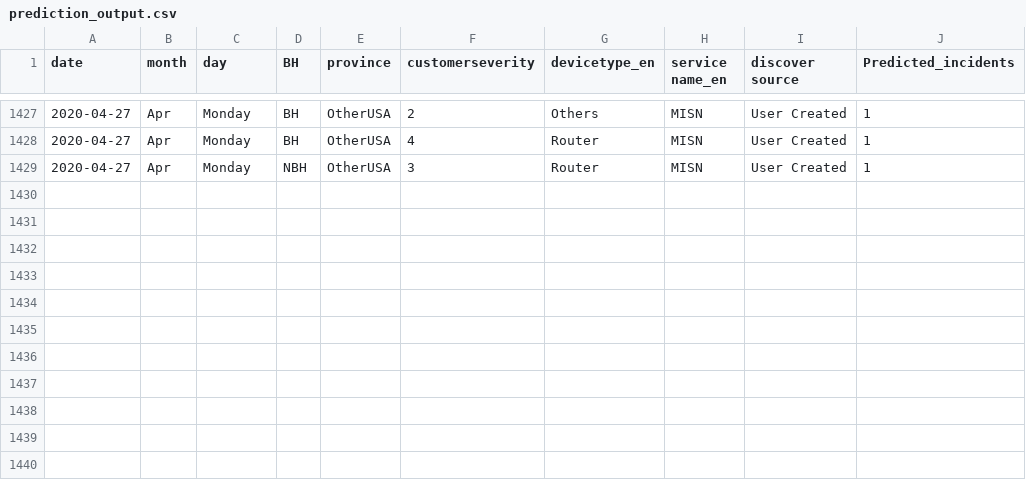
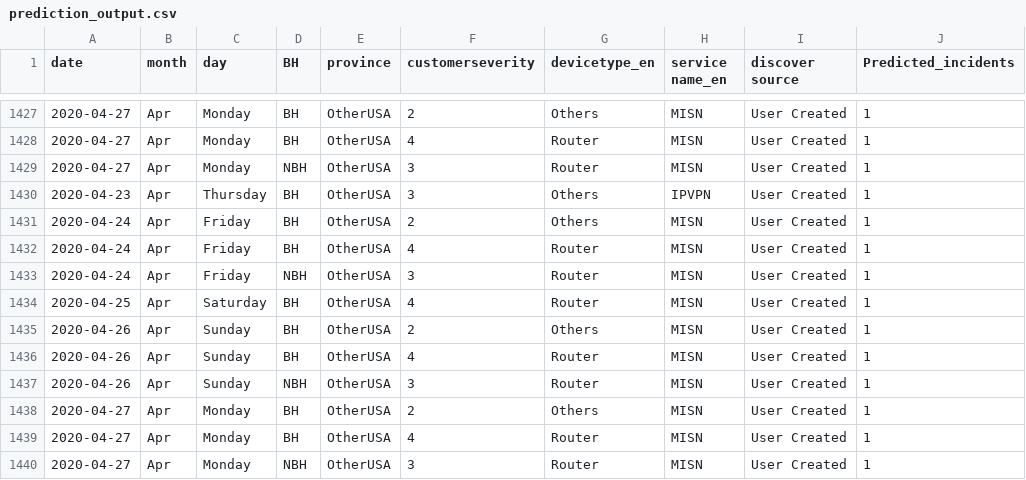
Before and after one commit to AnalyticsSolution/IncidentPredictionTraining, a CSV file: Output/prediction_output.csv, drawn as a sheet; only a part is shown, gaps mark what is left out.

```diff
--- a/Output/prediction_output.csv
+++ b/Output/prediction_output.csv
@@ -1429 +1429,12 @@ date,month,day,BH,province,customerseverity,devicetype_en,service name_en,discov
 2020-04-27,Apr,Monday,NBH,OtherUSA,3,Router,MISN,User Created,1
+2020-04-23,Apr,Thursday,BH,OtherUSA,3,Others,IPVPN,User Created,1
+2020-04-24,Apr,Friday,BH,OtherUSA,2,Others,MISN,User Created,1
+2020-04-24,Apr,Friday,BH,OtherUSA,4,Router,MISN,User Created,1
+2020-04-24,Apr,Friday,NBH,OtherUSA,3,Router,MISN,User Created,1
+2020-04-25,Apr,Saturday,BH,OtherUSA,4,Router,MISN,User Created,1
+2020-04-26,Apr,Sunday,BH,OtherUSA,2,Others,MISN,User Created,1
+2020-04-26,Apr,Sunday,BH,OtherUSA,4,Router,MISN,User Created,1
+2020-04-26,Apr,Sunday,NBH,OtherUSA,3,Router,MISN,User Created,1
+2020-04-27,Apr,Monday,BH,OtherUSA,2,Others,MISN,User Created,1
+2020-04-27,Apr,Monday,BH,OtherUSA,4,Router,MISN,User Created,1
+2020-04-27,Apr,Monday,NBH,OtherUSA,3,Router,MISN,User Created,1
```
Also changed, not shown: Output/prediction_model_metrics.csv, Output/validation_output.csv, 2 other files.
